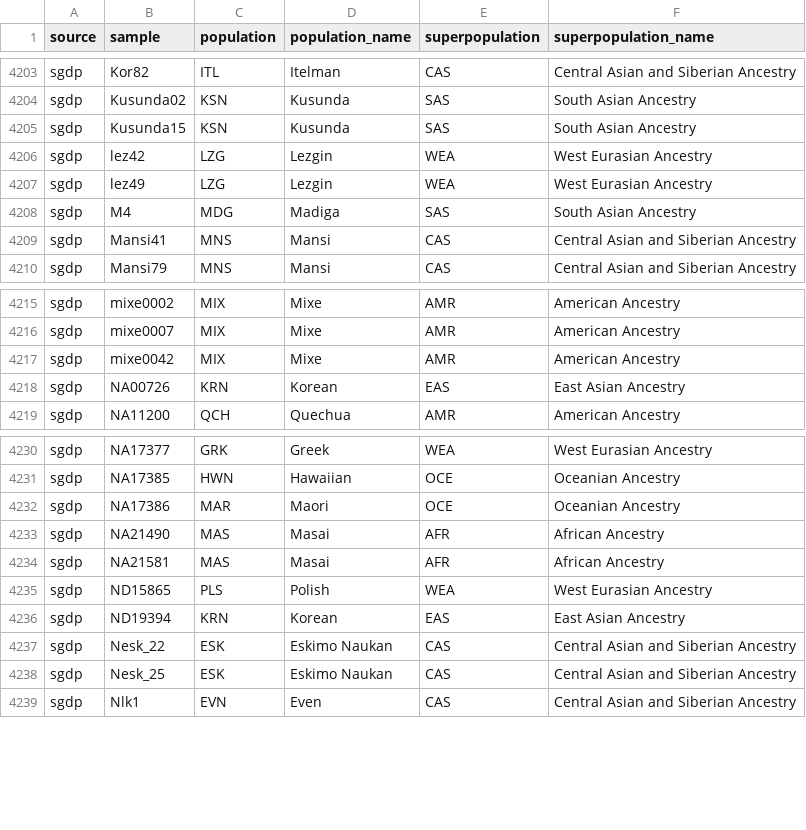
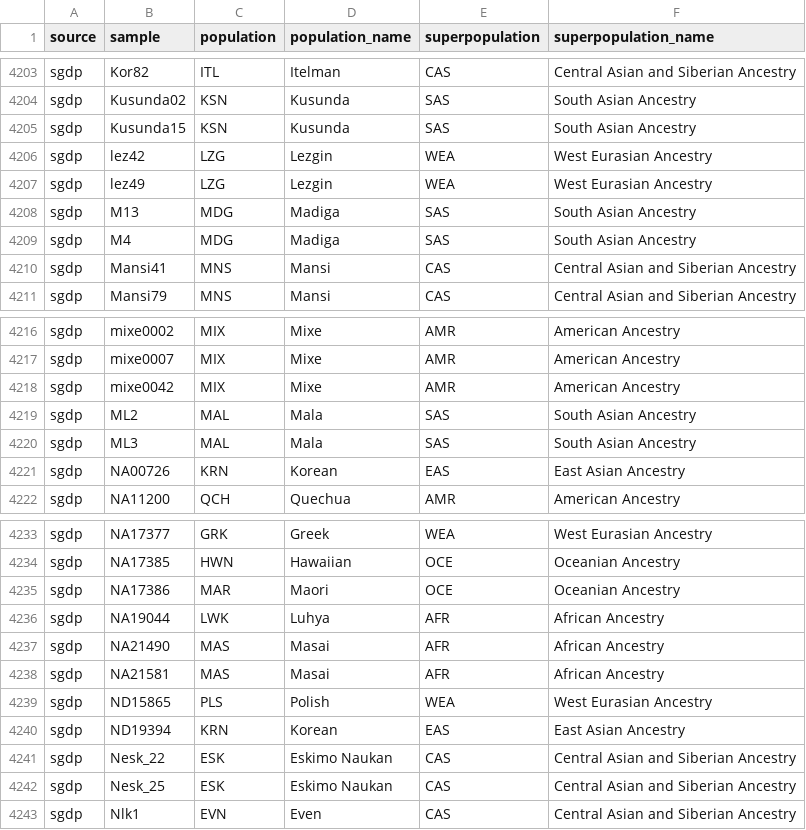
Before and after one commit to ekirving/refpanel, a TSV file: data/panel/cgg-afr-v1/cgg-afr-v1.tsv, drawn as a sheet; only a part is shown, gaps mark what is left out.

```diff
--- a/data/panel/cgg-afr-v1/cgg-afr-v1.tsv
+++ b/data/panel/cgg-afr-v1/cgg-afr-v1.tsv
@@ -4207,2 +4207,3 @@ sgdp	lez42	LZG	Lezgin	WEA	West Eurasian Ancestry
 sgdp	lez49	LZG	Lezgin	WEA	West Eurasian Ancestry
+sgdp	M13	MDG	Madiga	SAS	South Asian Ancestry
 sgdp	M4	MDG	Madiga	SAS	South Asian Ancestry
@@ -4217,2 +4218,4 @@ sgdp	mixe0007	MIX	Mixe	AMR	American Ancestry
 sgdp	mixe0042	MIX	Mixe	AMR	American Ancestry
+sgdp	ML2	MAL	Mala	SAS	South Asian Ancestry
+sgdp	ML3	MAL	Mala	SAS	South Asian Ancestry
 sgdp	NA00726	KRN	Korean	EAS	East Asian Ancestry
@@ -4232,2 +4235,3 @@ sgdp	NA17385	HWN	Hawaiian	OCE	Oceanian Ancestry
 sgdp	NA17386	MAR	Maori	OCE	Oceanian Ancestry
+sgdp	NA19044	LWK	Luhya	AFR	African Ancestry
 sgdp	NA21490	MAS	Masai	AFR	African Ancestry
```
Also changed, not shown: data/panel/refpanel-v1/refpanel-v1.tsv, data/source/sgdp/sgdp-samples.tsv, 3 other files.
